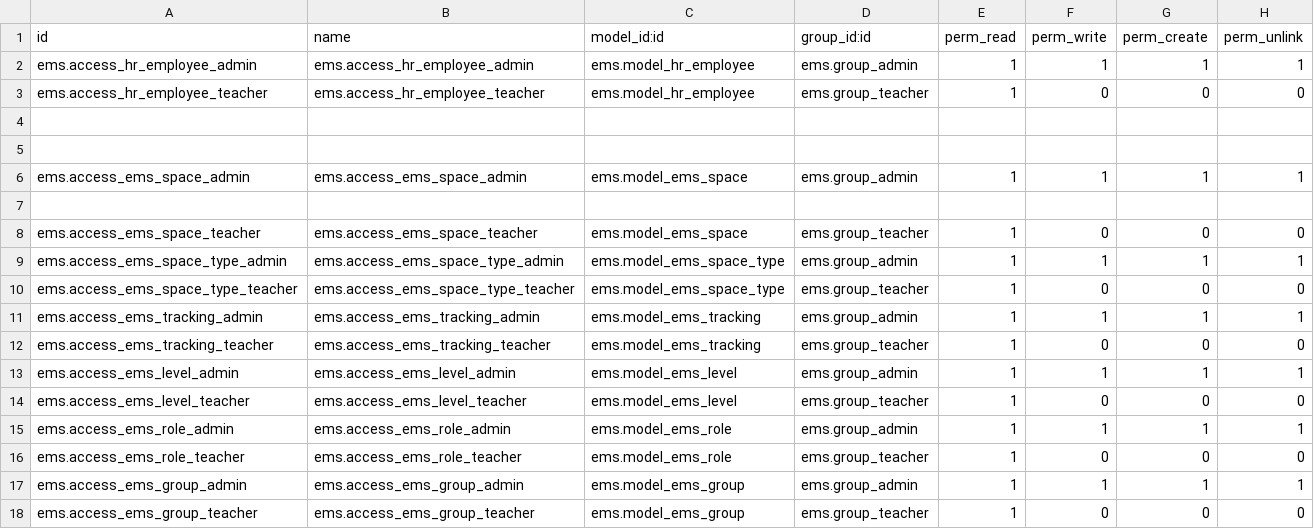
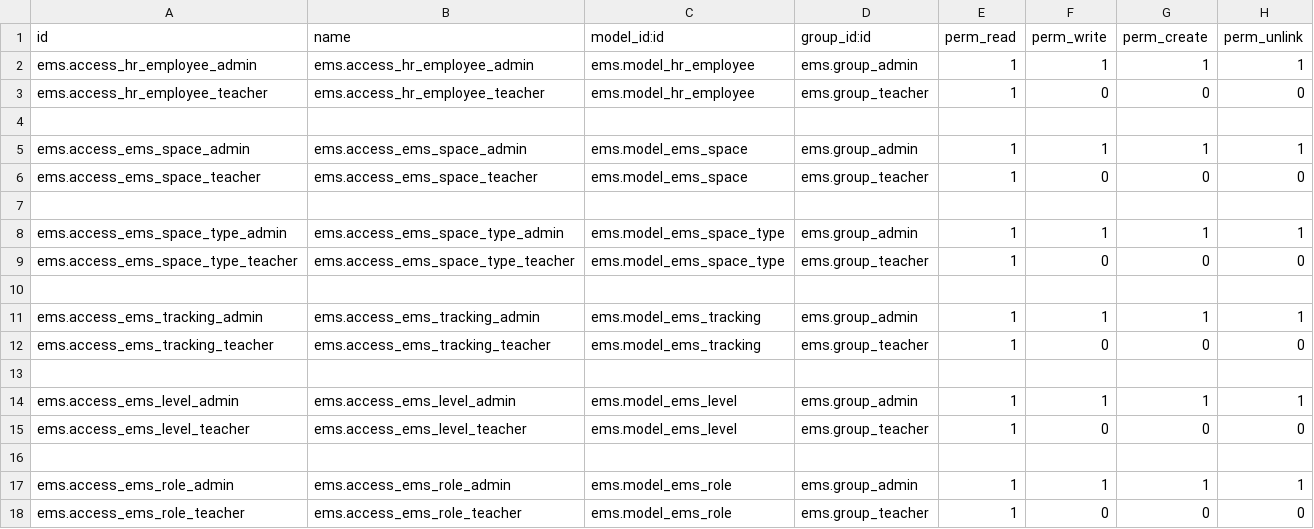
Before and after one commit to ElPuig/EMS, a CSV file: security/ir.model.access.csv, drawn as a sheet; only a part is shown; the shorter side is filled out with more unchanged rows; the diff covers the shown part only.

```diff
--- a/security/ir.model.access.csv
+++ b/security/ir.model.access.csv
@@ -4,12 +4,14 @@ ems.access_hr_employee_teacher,ems.access_hr_employee_teacher,ems.model_hr_emplo
 
+ems.access_ems_space_admin,ems.access_ems_space_admin,ems.model_ems_space,ems.group_admin,1,1,1,1
+ems.access_ems_space_teacher,ems.access_ems_space_teacher,ems.model_ems_space,ems.group_teacher,1,0,0,0
 
-ems.access_ems_space_admin,ems.access_ems_space_admin,ems.model_ems_space,ems.group_admin,1,1,1,1
-
-ems.access_ems_space_teacher,ems.access_ems_space_teacher,ems.model_ems_space,ems.group_teacher,1,0,0,0
 ems.access_ems_space_type_admin,ems.access_ems_space_type_admin,ems.model_ems_space_type,ems.group_admin,1,1,1,1
 ems.access_ems_space_type_teacher,ems.access_ems_space_type_teacher,ems.model_ems_space_type,ems.group_teacher,1,0,0,0
+
 ems.access_ems_tracking_admin,ems.access_ems_tracking_admin,ems.model_ems_tracking,ems.group_admin,1,1,1,1
 ems.access_ems_tracking_teacher,ems.access_ems_tracking_teacher,ems.model_ems_tracking,ems.group_teacher,1,0,0,0
+
 ems.access_ems_level_admin,ems.access_ems_level_admin,ems.model_ems_level,ems.group_admin,1,1,1,1
 ems.access_ems_level_teacher,ems.access_ems_level_teacher,ems.model_ems_level,ems.group_teacher,1,0,0,0
+
 ems.access_ems_role_admin,ems.access_ems_role_admin,ems.model_ems_role,ems.group_admin,1,1,1,1
```
Also changed, not shown: 25 added rows elsewhere in this file, 4 other files.
